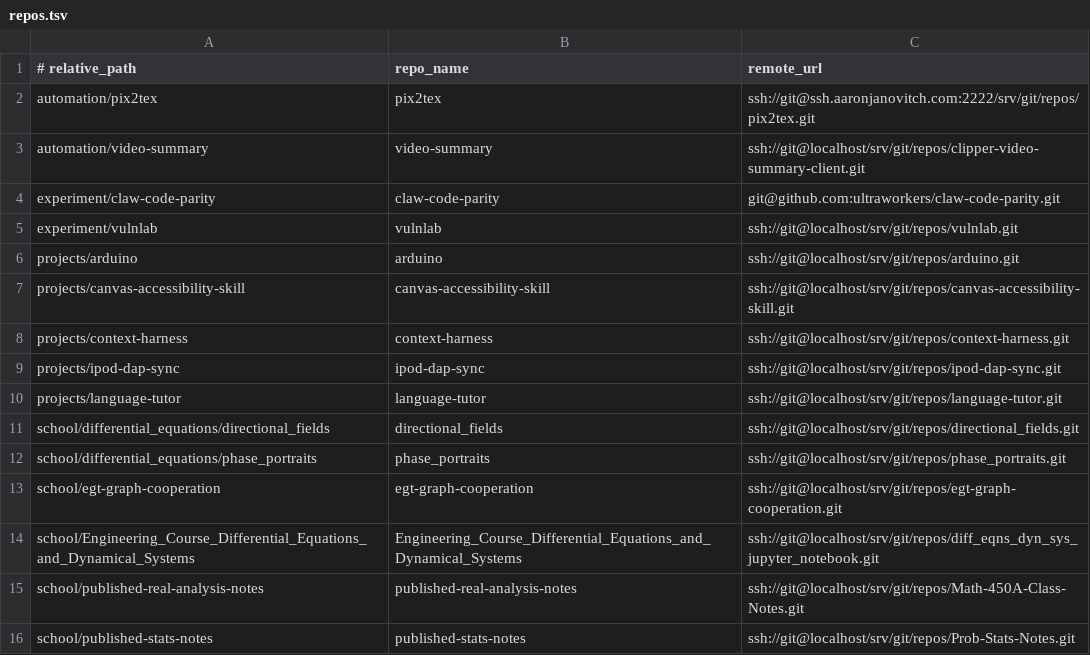
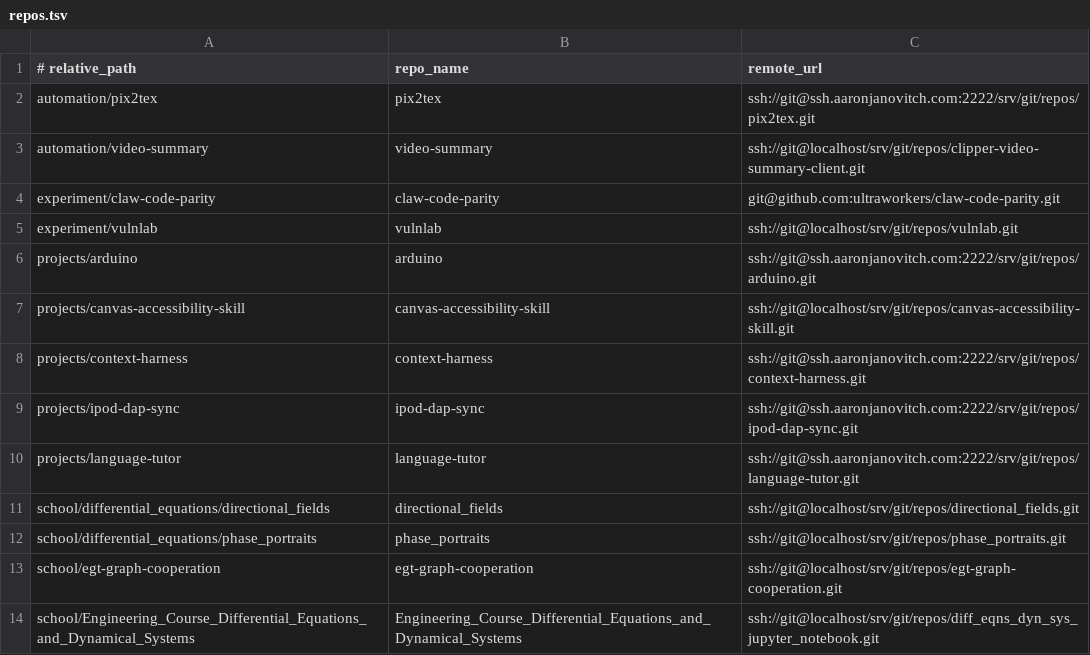
Before and after one commit to aaronjan98/nixos-config, a TSV file: tools/workspace/Repositories/repos.tsv, drawn as a sheet; only a part is shown; the shorter side is filled out with more unchanged rows.

Commit message:
Use portable clone URLs for workspace repos

```diff
--- a/tools/workspace/Repositories/repos.tsv
+++ b/tools/workspace/Repositories/repos.tsv
@@ -5,7 +5,7 @@ experiment/claw-code-parity	claw-code-parity	git@github.com:ultraworkers/claw-co
 experiment/vulnlab	vulnlab	ssh://git@localhost/srv/git/repos/vulnlab.git
-projects/arduino	arduino	ssh://git@localhost/srv/git/repos/arduino.git
+projects/arduino	arduino	ssh://git@ssh.aaronjanovitch.com:2222/srv/git/repos/arduino.git
 projects/canvas-accessibility-skill	canvas-accessibility-skill	ssh://git@localhost/srv/git/repos/canvas-accessibility-skill.git
-projects/context-harness	context-harness	ssh://git@localhost/srv/git/repos/context-harness.git
-projects/ipod-dap-sync	ipod-dap-sync	ssh://git@localhost/srv/git/repos/ipod-dap-sync.git
-projects/language-tutor	language-tutor	ssh://git@localhost/srv/git/repos/language-tutor.git
+projects/context-harness	context-harness	ssh://git@ssh.aaronjanovitch.com:2222/srv/git/repos/context-harness.git
+projects/ipod-dap-sync	ipod-dap-sync	ssh://git@ssh.aaronjanovitch.com:2222/srv/git/repos/ipod-dap-sync.git
+projects/language-tutor	language-tutor	ssh://git@ssh.aaronjanovitch.com:2222/srv/git/repos/language-tutor.git
 school/differential_equations/directional_fields	directional_fields	ssh://git@localhost/srv/git/repos/directional_fields.git
```
